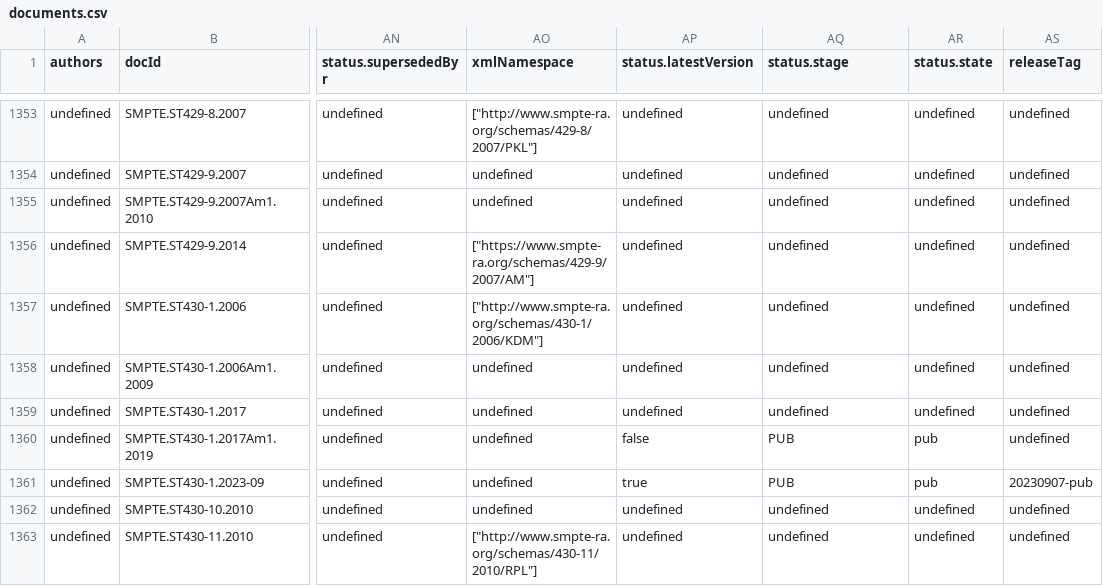
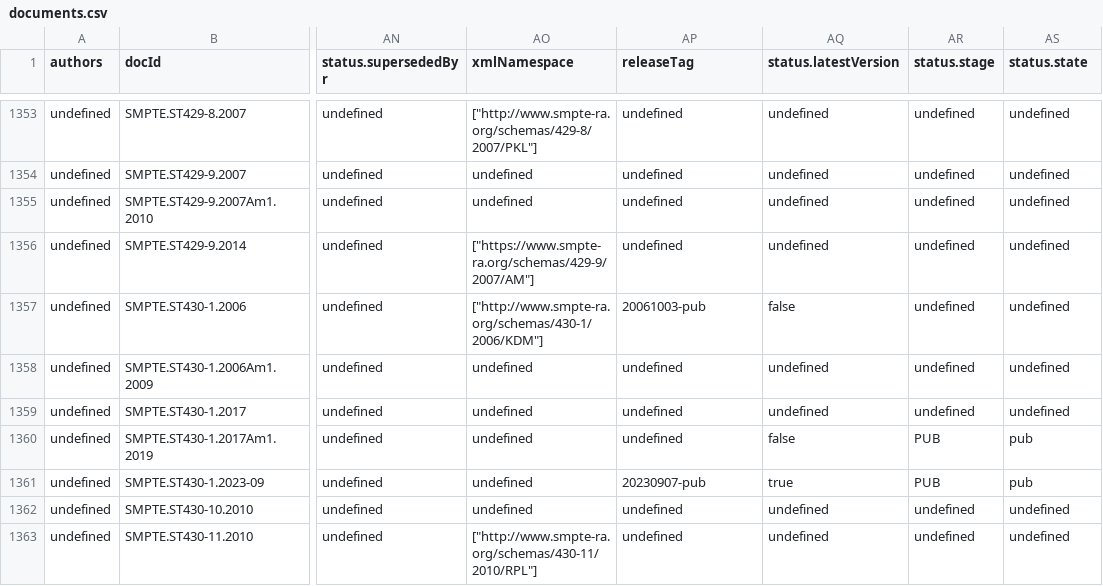
Before and after one commit to SteveLLamb/mediastandards-registry, a CSV file: documents.csv, drawn as a sheet; only a part is shown, gaps mark what is left out; the diff names each change by its address in the sheet, - before the commit and + after, or states it on an @@ line.

```diff
--- a/documents.csv
+++ b/documents.csv
-AP1: status.latestVersion
+AP1: releaseTag
-AQ1: status.stage
+AQ1: status.latestVersion
-AR1: status.state
+AR1: status.stage
-AS1: releaseTag
+AS1: status.state
-AP1357 (releaseTag): undefined
+AP1357 (releaseTag): 20061003-pub
-AQ1357 (status.latestVersion): undefined
+AQ1357 (status.latestVersion): false
-AP1360 (releaseTag): false
+AP1360 (releaseTag): undefined
-AQ1360 (status.latestVersion): PUB
+AQ1360 (status.latestVersion): false
-AR1360:AR1361 (status.stage): pub
+AR1360:AR1361 (status.stage): PUB
-AS1360 (status.state): undefined
+AS1360 (status.state): pub
-AP1361 (releaseTag): true
+AP1361 (releaseTag): 20230907-pub
-AQ1361 (status.latestVersion): PUB
+AQ1361 (status.latestVersion): true
-AS1361 (status.state): 20230907-pub
+AS1361 (status.state): pub
```
Also changed, not shown: 4 other files.
